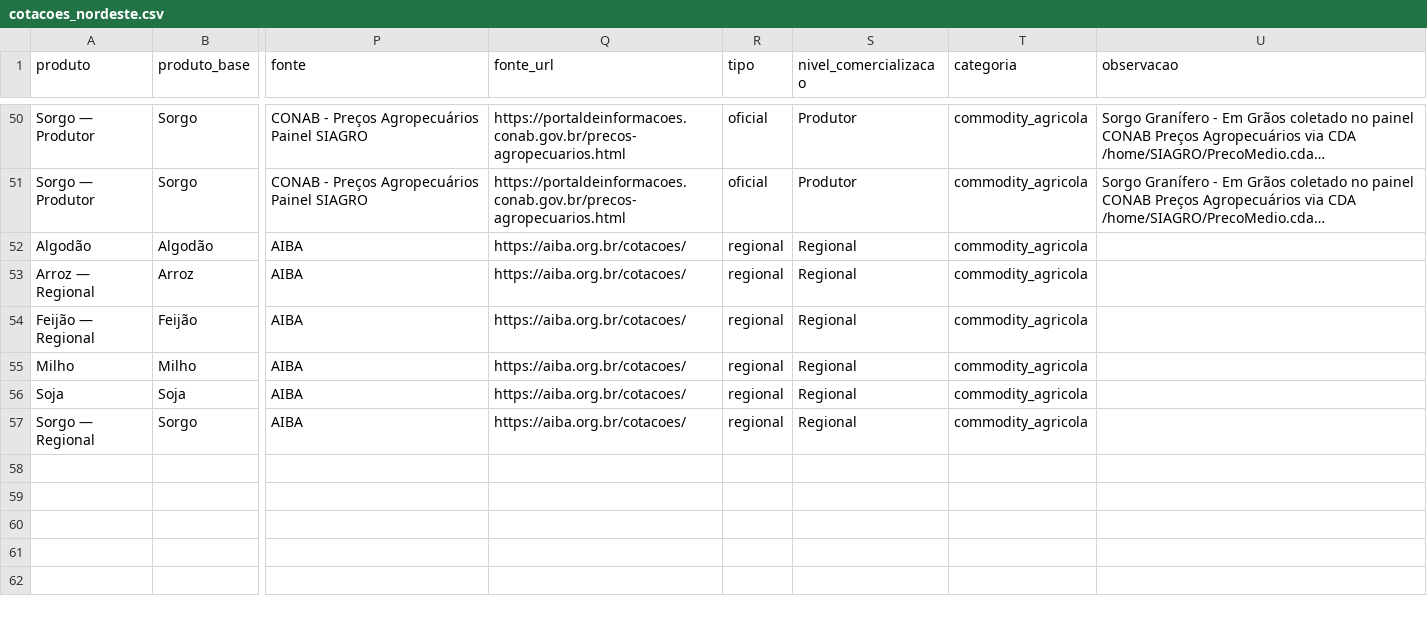
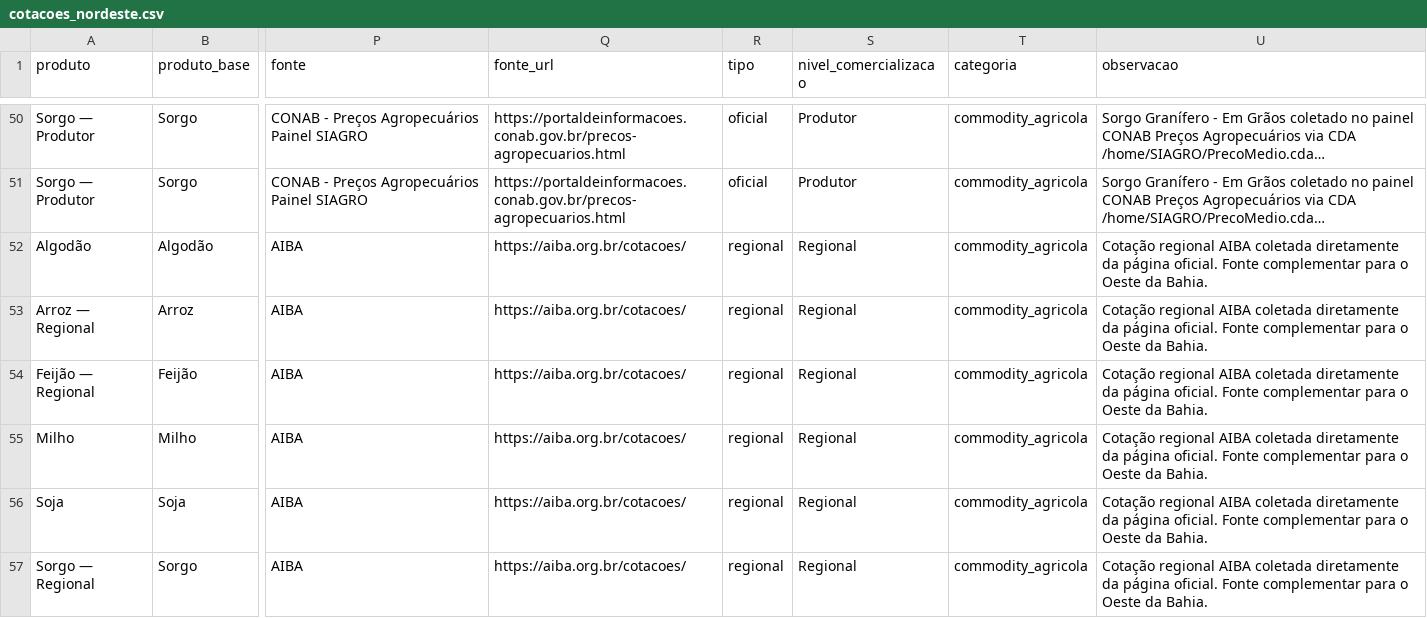
Before and after one commit to idocandido-dotcom/cotacoes, a CSV file: cotacoes/public/cotacoes_nordeste.csv, drawn as a sheet; only a part is shown, gaps mark what is left out; long unchanged cells end in …; the diff names each change by its address in the sheet, - before the commit and + after, or states it on an @@ line.

```diff
--- a/cotacoes/public/cotacoes_nordeste.csv
+++ b/cotacoes/public/cotacoes_nordeste.csv
-U52:U57 (observacao): (empty)
+U52:U57 (observacao): Cotação regional AIBA coletada diretamente da página oficial. Fonte complementar para o Oeste da Bahia.
```
Also changed, not shown: 5 other files.
